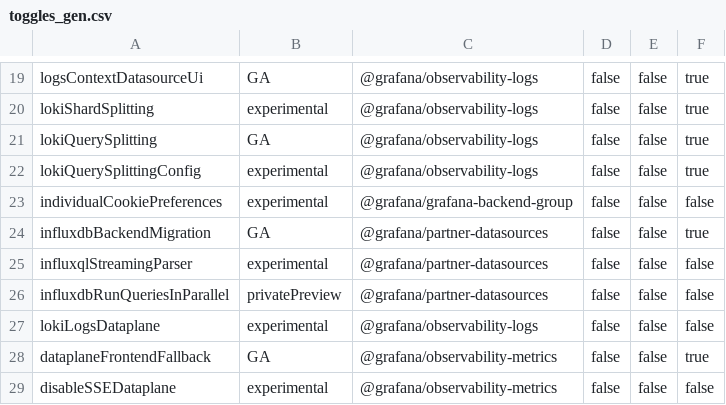
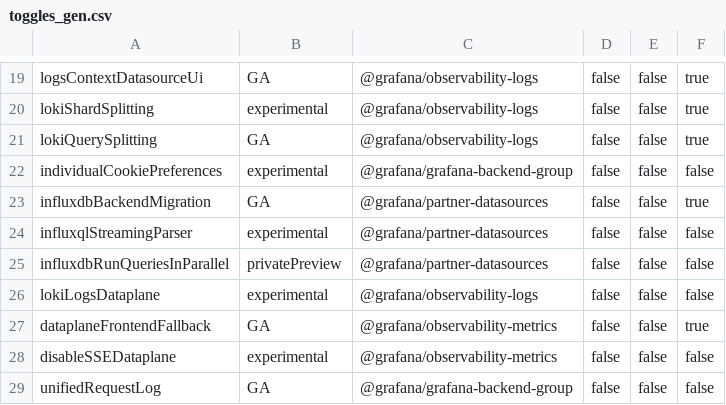
Before and after one commit to hanzoai/dashboards, a CSV file: pkg/services/featuremgmt/toggles_gen.csv, drawn as a sheet; only a part is shown, gaps mark what is left out; the shorter side is filled out with more unchanged rows.

Commit message:
Loki: Remove experimental lokiQuerySplittingConfig (#107298)
* Loki: Remove experimental lokiQuerySplittingConfig

* Remove unused imports

```diff
--- a/pkg/services/featuremgmt/toggles_gen.csv
+++ b/pkg/services/featuremgmt/toggles_gen.csv
@@ -21,3 +21,2 @@ lokiShardSplitting,experimental,@grafana/observability-logs,false,false,true
 lokiQuerySplitting,GA,@grafana/observability-logs,false,false,true
-lokiQuerySplittingConfig,experimental,@grafana/observability-logs,false,false,true
 individualCookiePreferences,experimental,@grafana/grafana-backend-group,false,false,false
```
Also changed, not shown: 8 other files.
